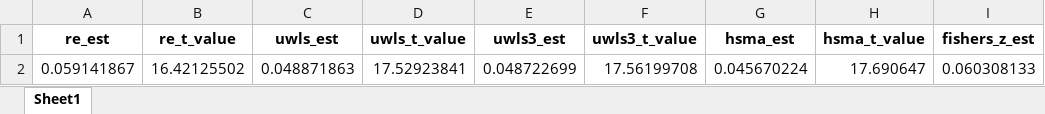
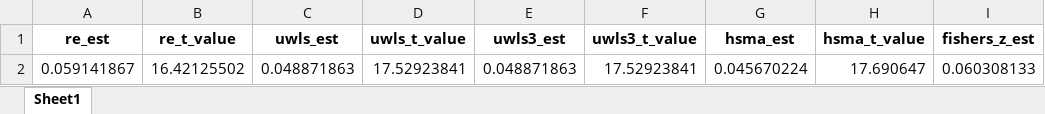
Before and after one commit to PetrCala/pcc-survey, an Excel workbook: data/expected_stats.xlsx, sheet Sheet1, drawn as a sheet; only a part is shown; values as stored, in another font and other column widths than the file's, no borders; the diff names each change by its address in the sheet, - before the commit and + after, or states it on an @@ line.

```diff
--- a/data/expected_stats.xlsx (sheet Sheet1)
+++ b/data/expected_stats.xlsx (sheet Sheet1)
-E2 (uwls3_est): 0.048722699
+E2 (uwls3_est): 0.048871863
-F2 (uwls3_t_value): 17.56199708
+F2 (uwls3_t_value): 17.52923841
```
Also changed, not shown: 4 other files.
